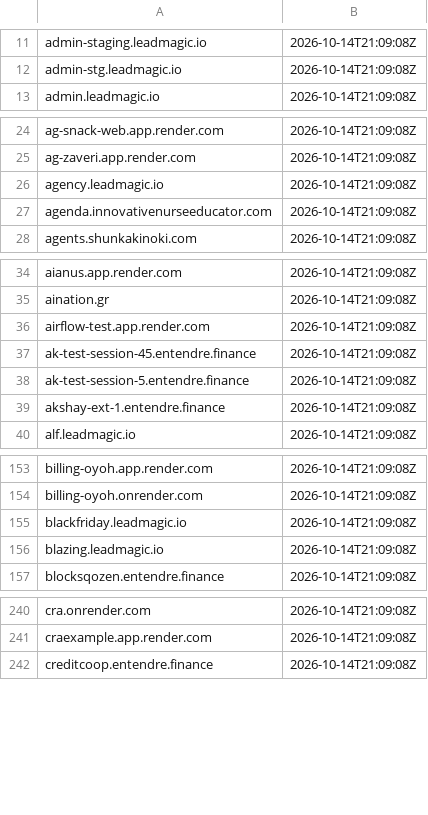
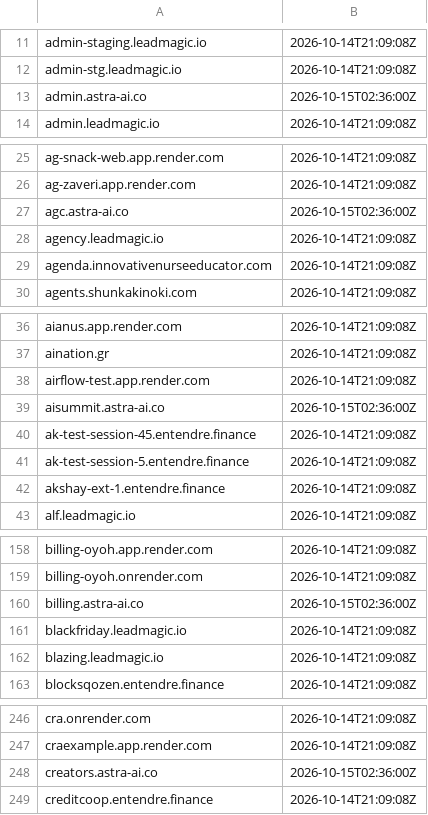
Before and after one commit to malek-alhu/marketplace-phaas-tracker, a TSV file: monitor/state/ct_pending.tsv, drawn as a sheet; only a part is shown, gaps mark what is left out; the diff covers the shown part only.

```diff
--- a/monitor/state/ct_pending.tsv
+++ b/monitor/state/ct_pending.tsv
@@ -12,2 +12,3 @@ admin-staging.leadmagic.io	2026-10-14T21:09:08Z
 admin-stg.leadmagic.io	2026-10-14T21:09:08Z
+admin.astra-ai.co	2026-10-15T02:36:00Z
 admin.leadmagic.io	2026-10-14T21:09:08Z
@@ -25,2 +26,3 @@ ag-snack-web.app.render.com	2026-10-14T21:09:08Z
 ag-zaveri.app.render.com	2026-10-14T21:09:08Z
+agc.astra-ai.co	2026-10-15T02:36:00Z
 agency.leadmagic.io	2026-10-14T21:09:08Z
@@ -36,2 +38,3 @@ aination.gr	2026-10-14T21:09:08Z
 airflow-test.app.render.com	2026-10-14T21:09:08Z
+aisummit.astra-ai.co	2026-10-15T02:36:00Z
 ak-test-session-45.entendre.finance	2026-10-14T21:09:08Z
@@ -154,2 +159,3 @@ billing-oyoh.app.render.com	2026-10-14T21:09:08Z
 billing-oyoh.onrender.com	2026-10-14T21:09:08Z
+billing.astra-ai.co	2026-10-15T02:36:00Z
 blackfriday.leadmagic.io	2026-10-14T21:09:08Z
@@ -241,2 +247,3 @@ cra.onrender.com	2026-10-14T21:09:08Z
 craexample.app.render.com	2026-10-14T21:09:08Z
+creators.astra-ai.co	2026-10-15T02:36:00Z
 creditcoop.entendre.finance	2026-10-14T21:09:08Z
```
Also changed, not shown: 24 added rows elsewhere in this file, monitor/scans.csv, 11 other files.
